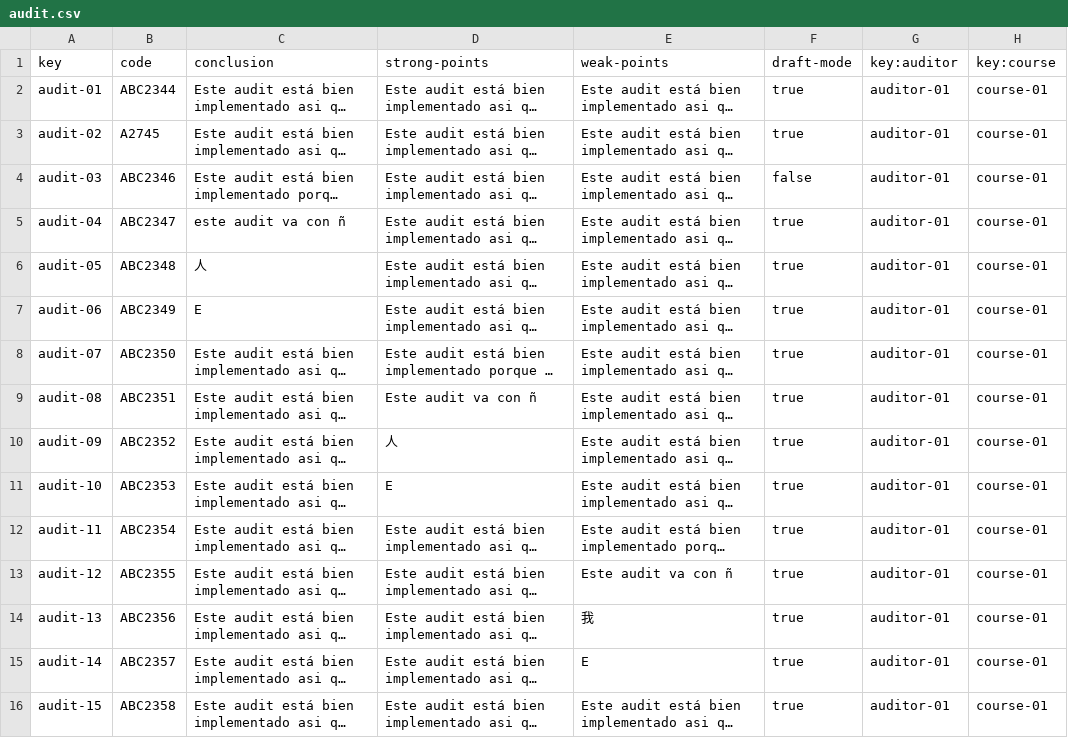
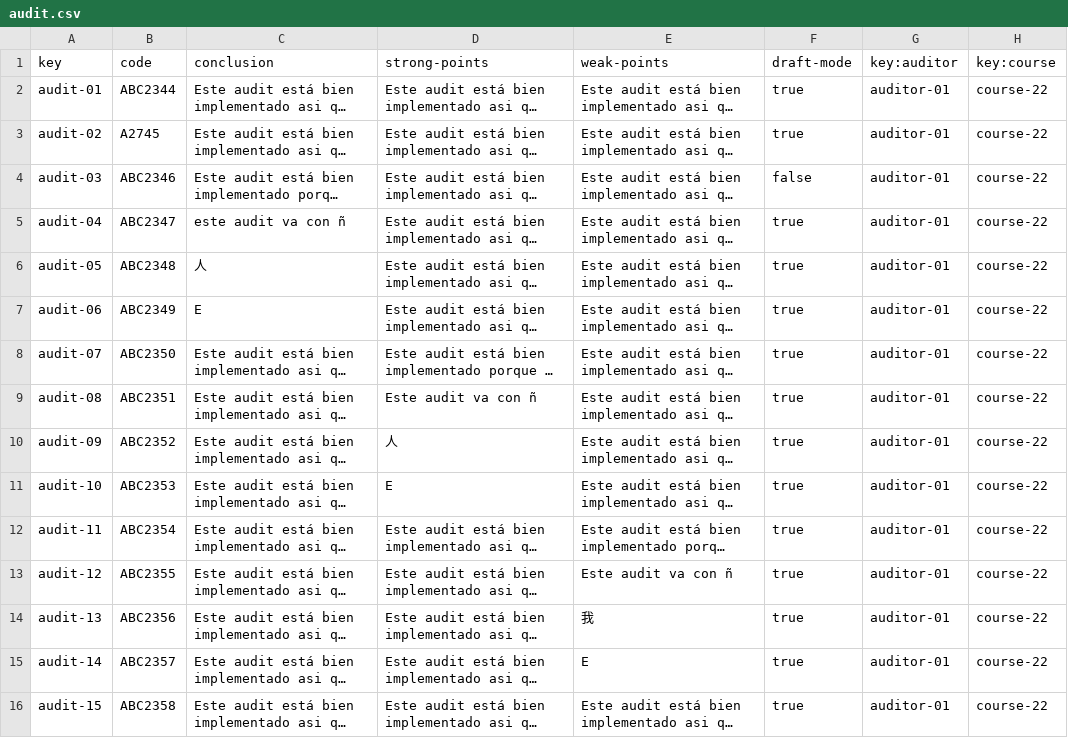
Before and after one commit to alejandromd/Acme-L3-D02, a CSV file: src/main/webapp/WEB-INF/resources/sample-data/audit.csv, drawn as a sheet; long unchanged cells end in …; the diff names each change by its address in the sheet, - before the commit and + after, or states it on an @@ line.

```diff
--- a/src/main/webapp/WEB-INF/resources/sample-data/audit.csv
+++ b/src/main/webapp/WEB-INF/resources/sample-data/audit.csv
-H2:H16 (key:course): course-01
+H2:H16 (key:course): course-22
```
Also changed, not shown: 2 other files.
